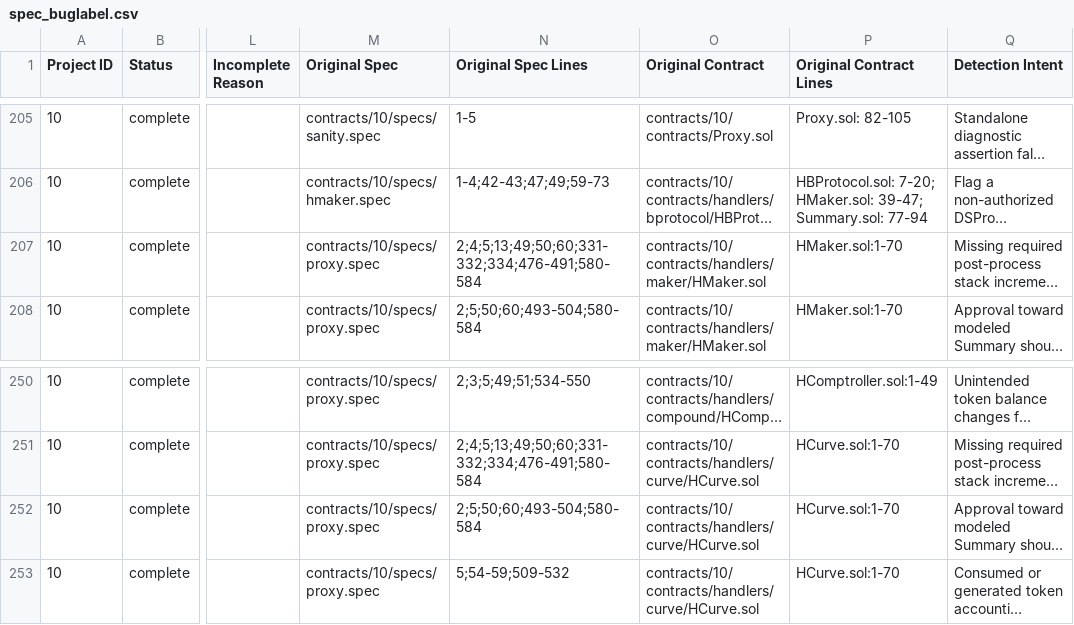
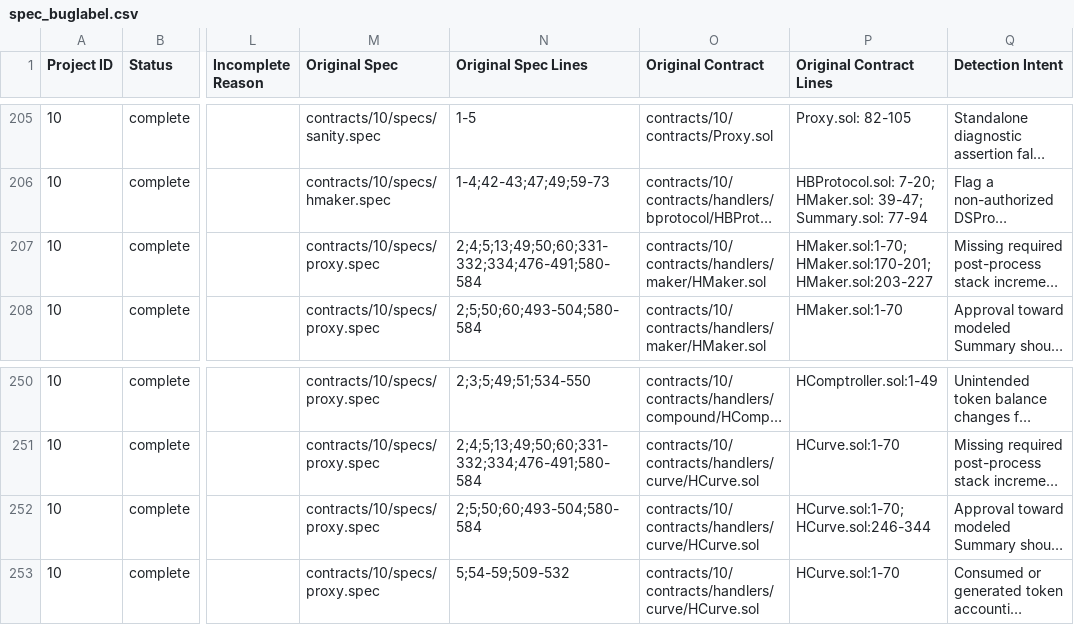
Before and after one commit to matheus-junio-da-silva/Web3Bugs, a CSV file: Web3Bugs-certora/results/spec/spec_buglabel.csv, drawn as a sheet; only a part is shown, gaps mark what is left out; long unchanged cells end in …; the diff names each change by its address in the sheet, - before the commit and + after, or states it on an @@ line.

Commit message:
docs(p10): cite concrete HMaker and HCurve handler paths

```diff
--- a/Web3Bugs-certora/results/spec/spec_buglabel.csv
+++ b/Web3Bugs-certora/results/spec/spec_buglabel.csv
-P207 (Original Contract Lines): HMaker.sol:1-70
+P207 (Original Contract Lines): HMaker.sol:1-70; HMaker.sol:170-201; HMaker.sol:203-227
-P252 (Original Contract Lines): HCurve.sol:1-70
+P252 (Original Contract Lines): HCurve.sol:1-70; HCurve.sol:246-344
```
Also changed, not shown: 5 other files.
